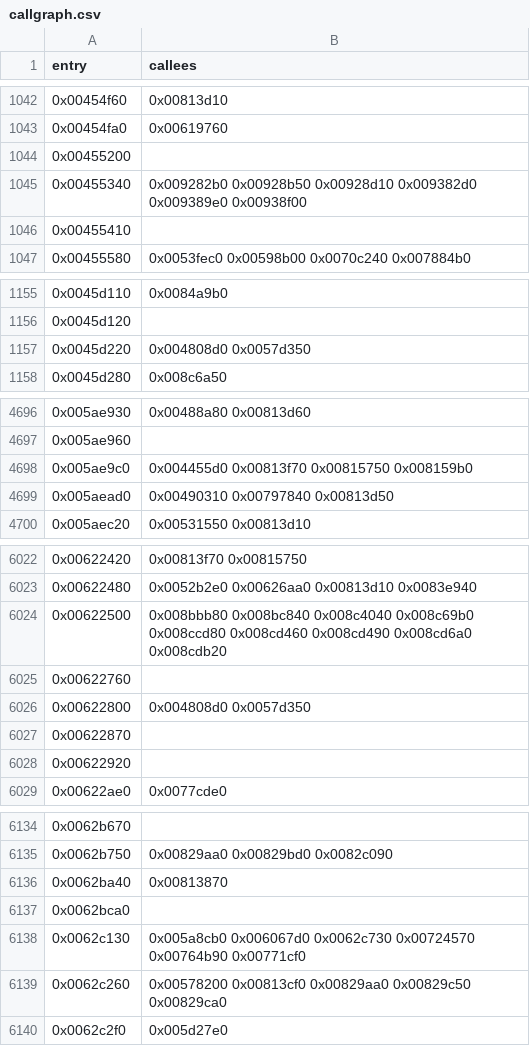
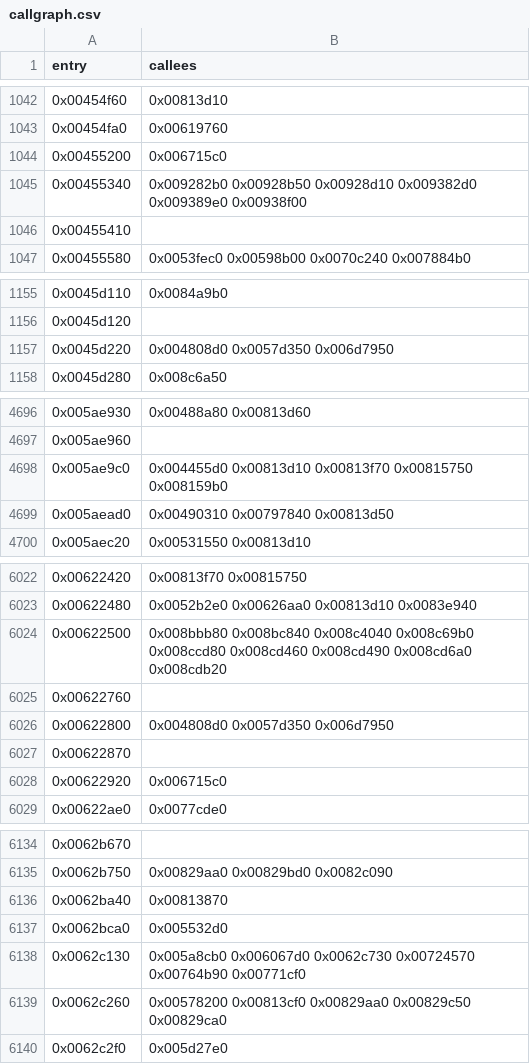
Before and after one commit to JahsiasWhite/civ5-decomp, a CSV file: data/callgraph.csv, drawn as a sheet; only a part is shown, gaps mark what is left out; the diff covers the shown part only.

```diff
--- a/data/callgraph.csv
+++ b/data/callgraph.csv
@@ -1043,3 +1043,3 @@ entry,callees
 0x00454fa0,0x00619760
-0x00455200,
+0x00455200,0x006715c0
 0x00455340,0x009282b0 0x00928b50 0x00928d10 0x009382d0 0x009389e0 0x00938f00
@@ -1156,3 +1156,3 @@ entry,callees
 0x0045d120,
-0x0045d220,0x004808d0 0x0057d350
+0x0045d220,0x004808d0 0x0057d350 0x006d7950
 0x0045d280,0x008c6a50
@@ -4697,3 +4697,3 @@ entry,callees
 0x005ae960,
-0x005ae9c0,0x004455d0 0x00813f70 0x00815750 0x008159b0
+0x005ae9c0,0x004455d0 0x00813d10 0x00813f70 0x00815750 0x008159b0
 0x005aead0,0x00490310 0x00797840 0x00813d50
@@ -6025,5 +6025,5 @@ entry,callees
 0x00622760,
-0x00622800,0x004808d0 0x0057d350
+0x00622800,0x004808d0 0x0057d350 0x006d7950
 0x00622870,
-0x00622920,
+0x00622920,0x006715c0
 0x00622ae0,0x0077cde0
@@ -6136,3 +6136,3 @@ entry,callees
 0x0062ba40,0x00813870
-0x0062bca0,
+0x0062bca0,0x005532d0
 0x0062c130,0x005a8cb0 0x006067d0 0x0062c730 0x00724570 0x00764b90 0x00771cf0
```
Also changed, not shown: 1 added row and 1 edited cell elsewhere in this file, progress/status.csv, 1 other file.
